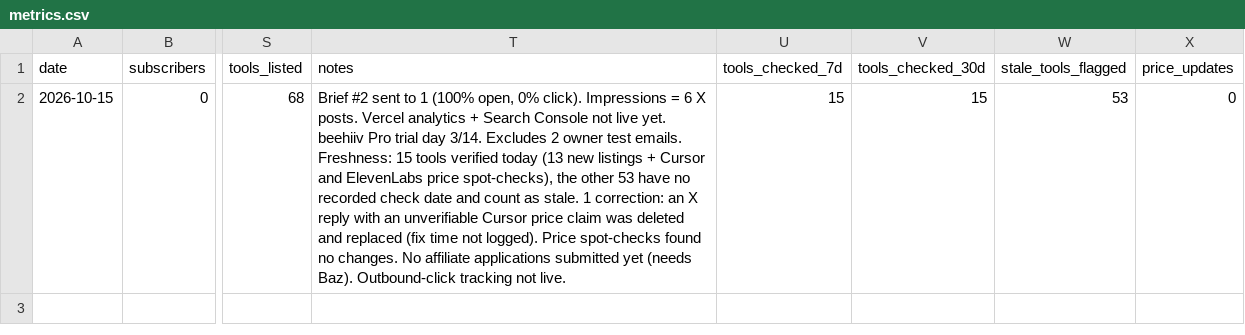
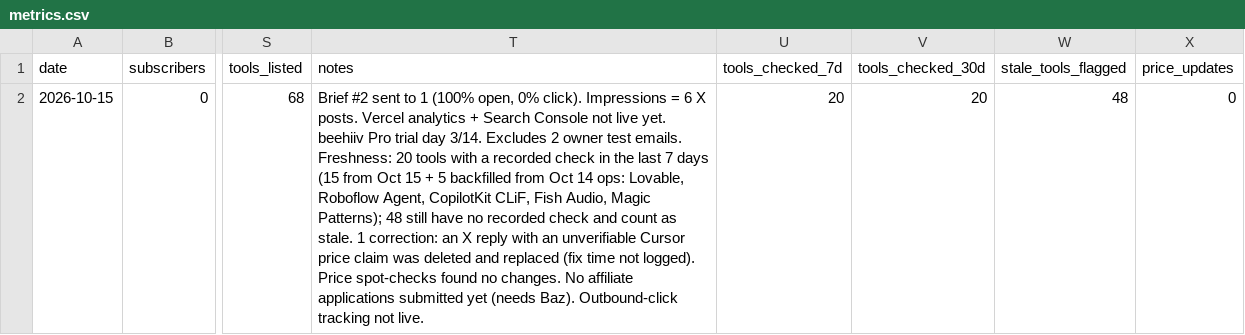
Before and after one commit to bfurry3/usethissi, a CSV file: metrics.csv, drawn as a sheet; only a part is shown, gaps mark what is left out; the diff names each change by its address in the sheet, - before the commit and + after, or states it on an @@ line.

Commit message:
Scoreboard: refresh freshness after Oct 14 last_checked backfill
metrics.csv now 20/20/48 (≤7d / ≤30d / stale) to match data.csv.

```diff
--- a/metrics.csv
+++ b/metrics.csv
-T2 (notes): …emails. Freshness: 15 tools verified today (13 new listings + Cursor and ElevenLabs price spot-checks), the other 53 have no recorded check date and count…
+T2 (notes): …emails. Freshness: 20 tools with a recorded check in the last 7 days (15 from Oct 15 + 5 backfilled from Oct 14 ops: Lovable, Roboflow Agent, CopilotKit CLiF, Fish Audio, Magic Patterns); 48 still have no recorded check and count…
-U2 (tools_checked_7d): 15
+U2 (tools_checked_7d): 20
-V2 (tools_checked_30d): 15
+V2 (tools_checked_30d): 20
-W2 (stale_tools_flagged): 53
+W2 (stale_tools_flagged): 48
```
